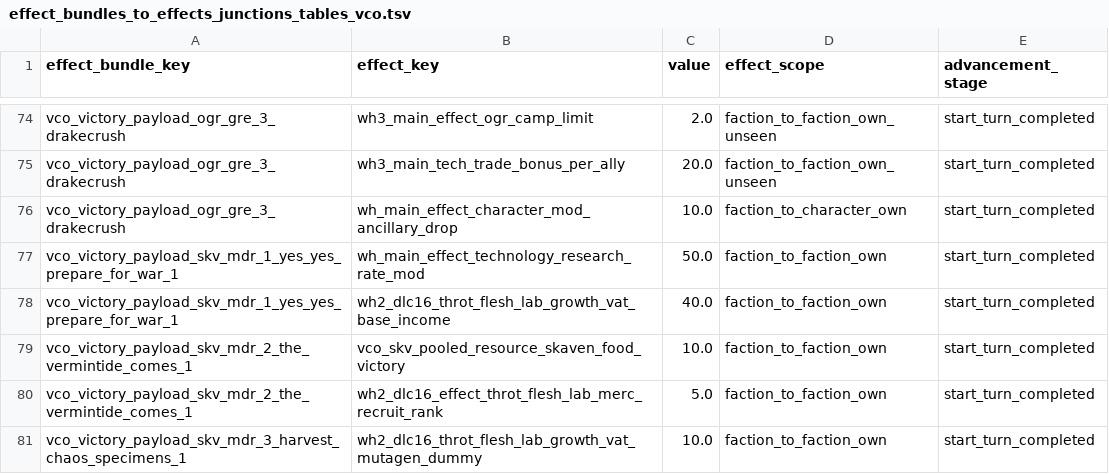
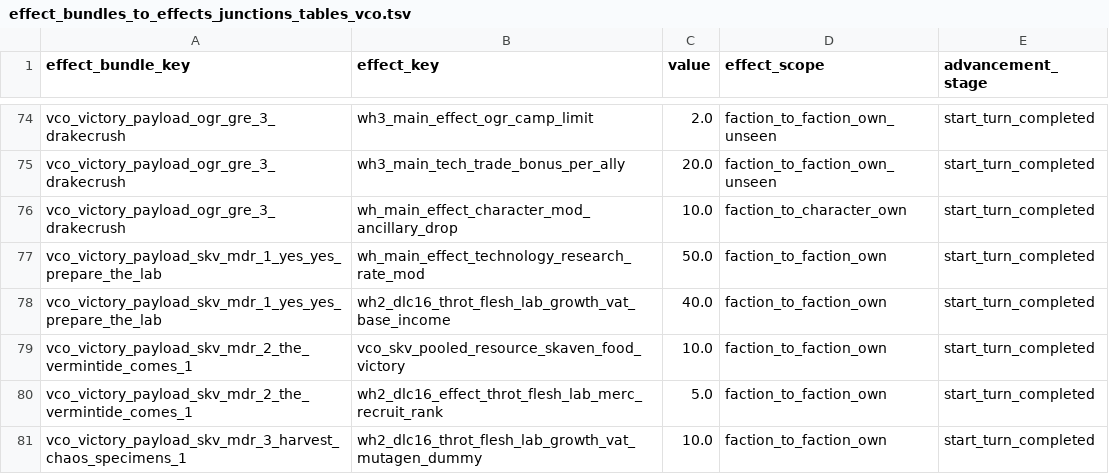
Before and after one commit to msolefonte/vco, a TSV file: src/db/effect_bundles_to_effects_junctions_tables_vco.tsv, drawn as a sheet; only a part is shown, gaps mark what is left out.

```diff
--- a/src/db/effect_bundles_to_effects_junctions_tables_vco.tsv
+++ b/src/db/effect_bundles_to_effects_junctions_tables_vco.tsv
@@ -76,4 +76,4 @@ vco_victory_payload_ogr_gre_3_drakecrush	wh3_main_tech_trade_bonus_per_ally	20.0
 vco_victory_payload_ogr_gre_3_drakecrush	wh_main_effect_character_mod_ancillary_drop	10.0	faction_to_character_own	start_turn_completed
-vco_victory_payload_skv_mdr_1_yes_yes_prepare_for_war_1	wh_main_effect_technology_research_rate_mod	50.0	faction_to_faction_own	start_turn_completed
-vco_victory_payload_skv_mdr_1_yes_yes_prepare_for_war_1	wh2_dlc16_throt_flesh_lab_growth_vat_base_income	40.0	faction_to_faction_own	start_turn_completed
+vco_victory_payload_skv_mdr_1_yes_yes_prepare_the_lab	wh_main_effect_technology_research_rate_mod	50.0	faction_to_faction_own	start_turn_completed
+vco_victory_payload_skv_mdr_1_yes_yes_prepare_the_lab	wh2_dlc16_throt_flesh_lab_growth_vat_base_income	40.0	faction_to_faction_own	start_turn_completed
 vco_victory_payload_skv_mdr_2_the_vermintide_comes_1	vco_skv_pooled_resource_skaven_food_victory	10.0	faction_to_faction_own	start_turn_completed
```
Also changed, not shown: src/db/effect_bundles_tables_vco.tsv, src/db/victory_types_tables_vco.tsv.
